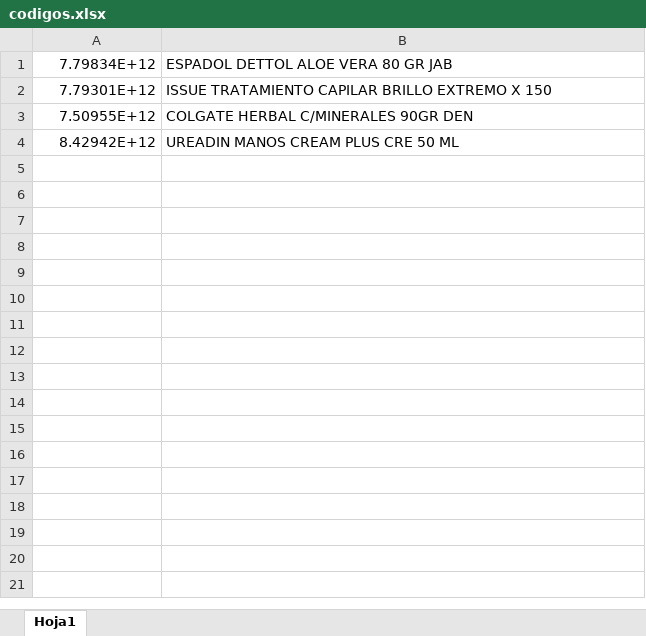
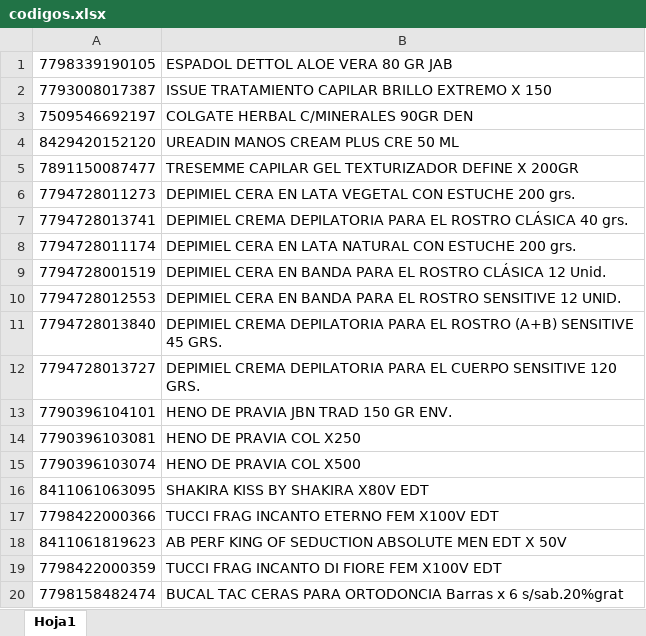
Before and after one commit to ManiaciNahuel/scrapper, an Excel workbook: codigos.xlsx, sheet Hoja1, drawn as a sheet; only a part is shown; values as stored, in another font and other column widths than the file's, no borders; the diff covers the shown part only; the diff names each change by its address in the sheet, - before the commit and + after, or states it on an @@ line.

```diff
--- a/codigos.xlsx (sheet Hoja1)
+++ b/codigos.xlsx (sheet Hoja1)
-A1: 7.79834E+12
+A1: 7798339190105
-A2: 7.79301E+12
+A2: 7793008017387
-A3: 7.50955E+12
+A3: 7509546692197
-A4: 8.42942E+12
+A4: 8429420152120
+row 5: 7891150087477 | TRESEMME CAPILAR GEL TEXTURIZADOR DEFINE X 200GR
+row 6: 7794728011273 | DEPIMIEL CERA EN LATA VEGETAL CON ESTUCHE 200 grs.
+row 7: 7794728013741 | DEPIMIEL CREMA DEPILATORIA PARA EL ROSTRO CLÁSICA 40 grs.
+row 8: 7794728011174 | DEPIMIEL CERA EN LATA NATURAL CON ESTUCHE 200 grs.
+row 9: 7794728001519 | DEPIMIEL CERA EN BANDA PARA EL ROSTRO CLÁSICA 12 Unid.
+row 10: 7794728012553 | DEPIMIEL CERA EN BANDA PARA EL ROSTRO SENSITIVE 12 UNID.
+row 11: 7794728013840 | DEPIMIEL CREMA DEPILATORIA PARA EL ROSTRO (A+B) SENSITIVE 45 GRS.
+row 12: 7794728013727 | DEPIMIEL CREMA DEPILATORIA PARA EL CUERPO SENSITIVE 120 GRS.
+row 13: 7790396104101 | HENO DE PRAVIA JBN TRAD 150 GR ENV.
+row 14: 7790396103081 | HENO DE PRAVIA COL X250
+row 15: 7790396103074 | HENO DE PRAVIA COL X500
+row 16: 8411061063095 | SHAKIRA KISS BY SHAKIRA X80V EDT
+row 17: 7798422000366 | TUCCI FRAG INCANTO ETERNO FEM X100V EDT
+row 18: 8411061819623 | AB PERF KING OF SEDUCTION ABSOLUTE MEN EDT X 50V
+row 19: 7798422000359 | TUCCI FRAG INCANTO DI FIORE FEM X100V EDT
+row 20: 7798158482474 | BUCAL TAC CERAS PARA ORTODONCIA Barras x 6 s/sab.20%grat
```
Also changed, not shown: 80 added rows elsewhere in this sheet, resultados_busqueda.xlsx, 10 other files.
